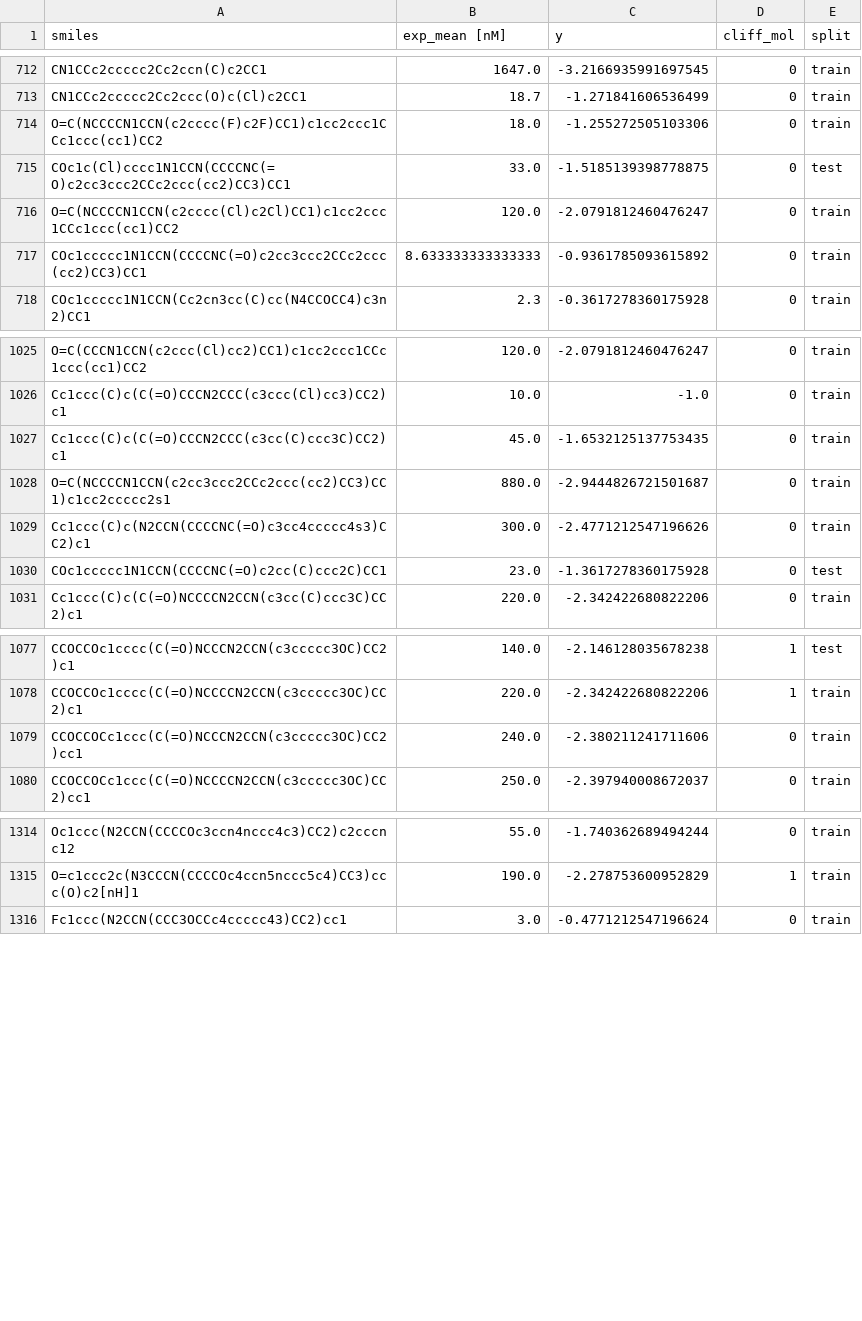
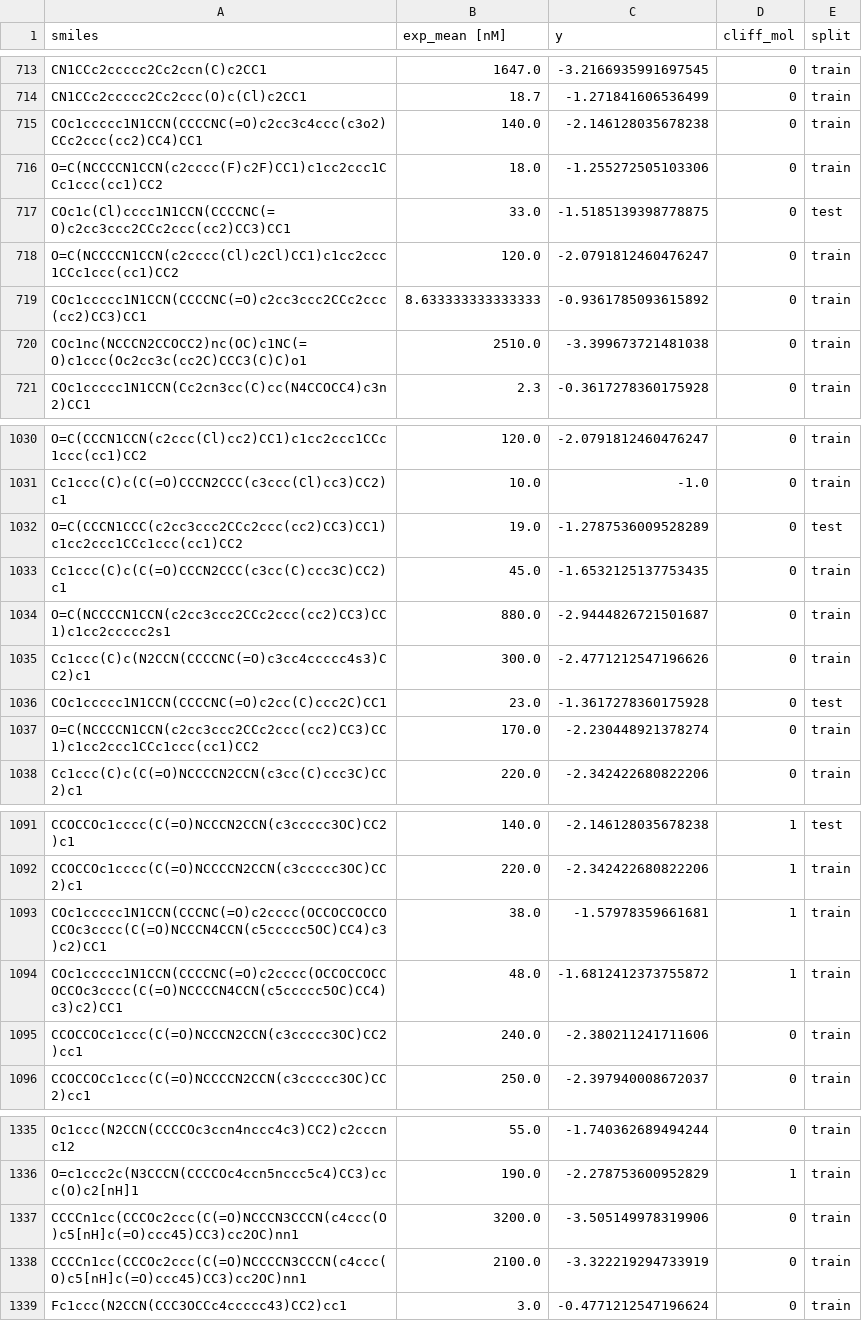
Before and after one commit to molML/JointMolecularModel, a CSV file: data/moleculeace/CHEMBL219_Ki.csv, drawn as a sheet; only a part is shown, gaps mark what is left out; the diff covers the shown part only; the diff names each change by its address in the sheet, - before the commit and + after, or states it on an @@ line.

```diff
--- a/data/moleculeace/CHEMBL219_Ki.csv
+++ b/data/moleculeace/CHEMBL219_Ki.csv
+row 715: COc1ccccc1N1CCN(CCCCNC(=O)c2cc3c4ccc(c3o2)CCc2ccc(cc2)CC4)CC1 | 140.0 | -2.146128035678238 | 0 | train
+row 720: COc1nc(NCCCN2CCOCC2)nc(OC)c1NC(=O)c1ccc(Oc2cc3c(cc2C)CCC3(C)C)o1 | 2510.0 | -3.399673721481038 | 0 | train
+row 1032: O=C(CCCN1CCC(c2cc3ccc2CCc2ccc(cc2)CC3)CC1)c1cc2ccc1CCc1ccc(cc1)CC2 | 19.0 | -1.2787536009528289 | 0 | test
+row 1037: O=C(NCCCCN1CCN(c2cc3ccc2CCc2ccc(cc2)CC3)CC1)c1cc2ccc1CCc1ccc(cc1)CC2 | 170.0 | -2.230448921378274 | 0 | train
+row 1093: COc1ccccc1N1CCN(CCCNC(=O)c2cccc(OCCOCCOCCOCCOc3cccc(C(=O)NCCCN4CCN(c5ccccc5OC)CC4)c3)c2)CC1 | 38.0 | -1.57978359661681 | 1 | train
+row 1094: COc1ccccc1N1CCN(CCCCNC(=O)c2cccc(OCCOCCOCCOCCOc3cccc(C(=O)NCCCCN4CCN(c5ccccc5OC)CC4)c3)c2)CC1 | 48.0 | -1.6812412373755872 | 1 | train
+row 1337: CCCCn1cc(CCCOc2ccc(C(=O)NCCCN3CCCN(c4ccc(O)c5[nH]c(=O)ccc45)CC3)cc2OC)nn1 | 3200.0 | -3.505149978319906 | 0 | train
+row 1338: CCCCn1cc(CCCOc2ccc(C(=O)NCCCCN3CCCN(c4ccc(O)c5[nH]c(=O)ccc45)CC3)cc2OC)nn1 | 2100.0 | -3.322219294733919 | 0 | train
```
Also changed, not shown: 22 added rows elsewhere in this file, data/moleculeace/CHEMBL1871_Ki.csv, data/moleculeace/CHEMBL2034_Ki.csv, 27 other files.
